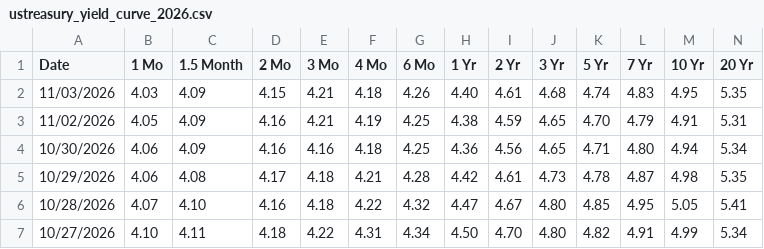
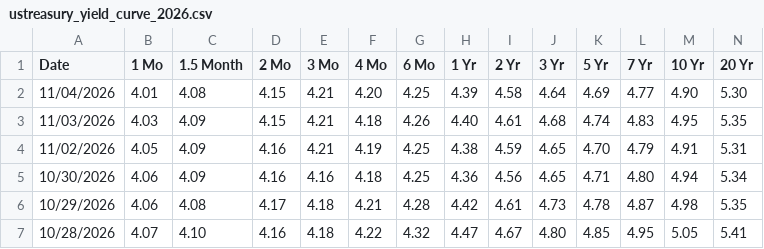
Before and after one commit to yaroslavdeineka/macro-pulse, a CSV file: data/cache/ustreasury_yield_curve_2026.csv, drawn as a sheet; only a part is shown; the shorter side is filled out with more unchanged rows; rows hold the shown columns only; the diff names each change by its address in the sheet, - before the commit and + after, or states it on an @@ line.

```diff
--- a/data/cache/ustreasury_yield_curve_2026.csv
+++ b/data/cache/ustreasury_yield_curve_2026.csv
+row 2: 11/04/2026 | 4.01 | 4.08 | 4.15 | 4.21 | 4.20 | 4.25 | 4.39 | 4.58 | 4.64 | 4.69 | 4.77 | 4.90 | 5.30
```
Also changed, not shown: data/cache/boe_bank_rate.csv, data/cache/ecb_dfr.csv, 16 other files.
